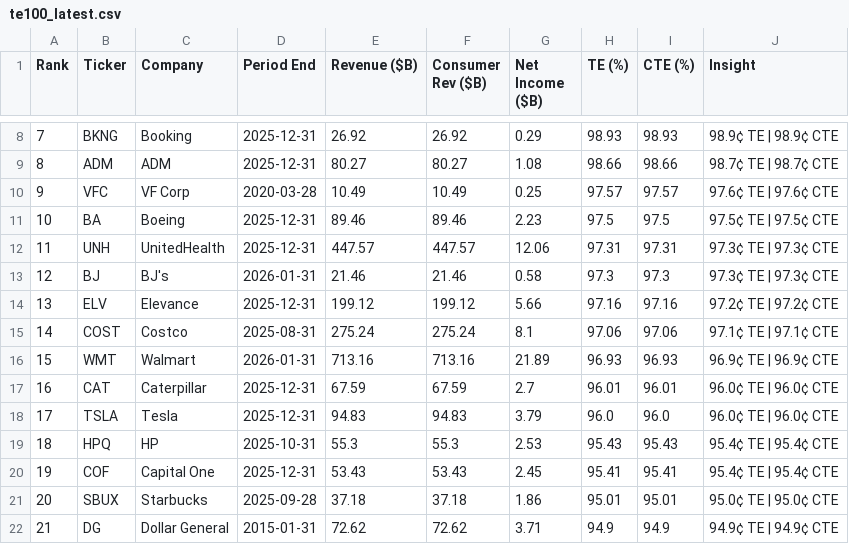
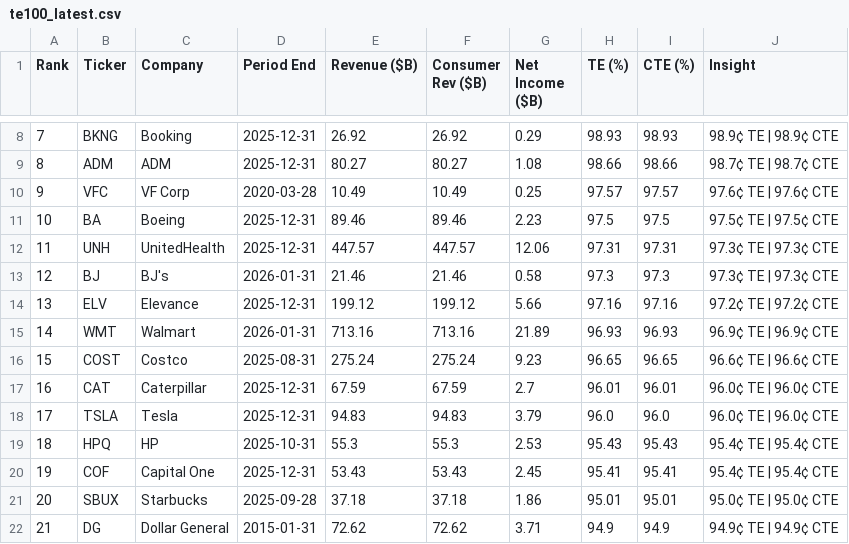
Before and after one commit to PhotodiodeAstronomy/te100-index, a CSV file: docs/te100_latest.csv, drawn as a sheet; only a part is shown, gaps mark what is left out.

```diff
--- a/docs/te100_latest.csv
+++ b/docs/te100_latest.csv
@@ -14,4 +14,4 @@ Rank,Ticker,Company,Period End,Revenue ($B),Consumer Rev ($B),Net Income ($B),TE
 13,ELV,Elevance,2025-12-31,199.12,199.12,5.66,97.16,97.16,97.2¢ TE | 97.2¢ CTE
-14,COST,Costco,2025-08-31,275.24,275.24,8.1,97.06,97.06,97.1¢ TE | 97.1¢ CTE
-15,WMT,Walmart,2026-01-31,713.16,713.16,21.89,96.93,96.93,96.9¢ TE | 96.9¢ CTE
+14,WMT,Walmart,2026-01-31,713.16,713.16,21.89,96.93,96.93,96.9¢ TE | 96.9¢ CTE
+15,COST,Costco,2025-08-31,275.24,275.24,9.23,96.65,96.65,96.6¢ TE | 96.6¢ CTE
 16,CAT,Caterpillar,2025-12-31,67.59,67.59,2.7,96.01,96.01,96.0¢ TE | 96.0¢ CTE
```
Also changed, not shown: 1 other file.
